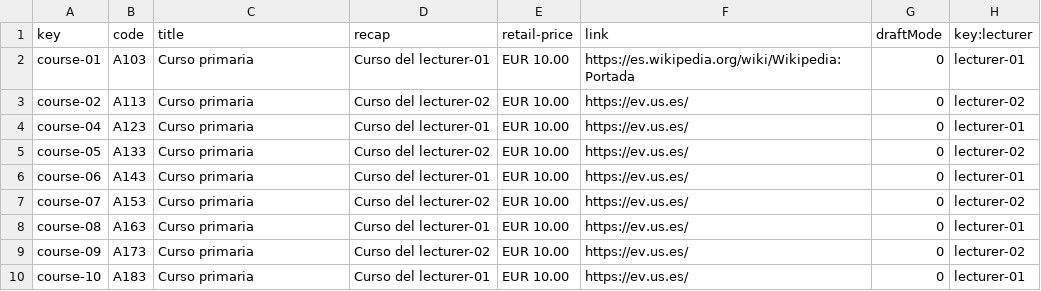
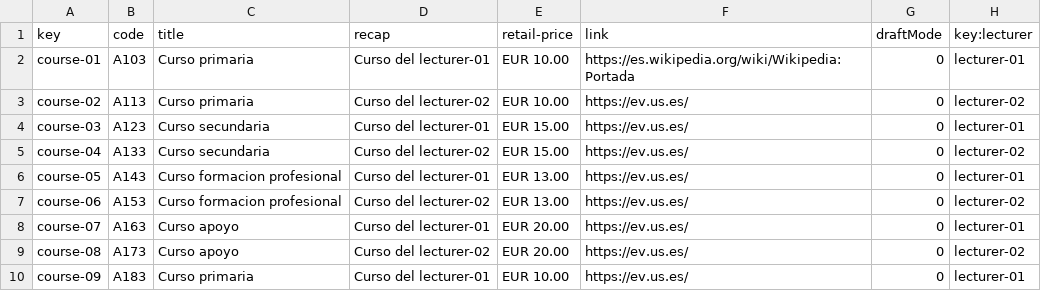
Before and after one commit to adrrf/acme-life-long-learning, a CSV file: src/main/webapp/WEB-INF/resources/sample-data/course.csv, drawn as a sheet.

```diff
--- a/src/main/webapp/WEB-INF/resources/sample-data/course.csv
+++ b/src/main/webapp/WEB-INF/resources/sample-data/course.csv
@@ -3,8 +3,8 @@ course-01,A103,Curso primaria,Curso del lecturer-01,"EUR 10.00",https://es.wikip
 course-02,A113,Curso primaria,Curso del lecturer-02,"EUR 10.00",https://ev.us.es/,0,lecturer-02
-course-04,A123,Curso primaria,Curso del lecturer-01,"EUR 10.00",https://ev.us.es/,0,lecturer-01
-course-05,A133,Curso primaria,Curso del lecturer-02,"EUR 10.00",https://ev.us.es/,0,lecturer-02
-course-06,A143,Curso primaria,Curso del lecturer-01,"EUR 10.00",https://ev.us.es/,0,lecturer-01
-course-07,A153,Curso primaria,Curso del lecturer-02,"EUR 10.00",https://ev.us.es/,0,lecturer-02
-course-08,A163,Curso primaria,Curso del lecturer-01,"EUR 10.00",https://ev.us.es/,0,lecturer-01
-course-09,A173,Curso primaria,Curso del lecturer-02,"EUR 10.00",https://ev.us.es/,0,lecturer-02
-course-10,A183,Curso primaria,Curso del lecturer-01,"EUR 10.00",https://ev.us.es/,0,lecturer-01
+course-03,A123,Curso secundaria,Curso del lecturer-01,"EUR 15.00",https://ev.us.es/,0,lecturer-01
+course-04,A133,Curso secundaria,Curso del lecturer-02,"EUR 15.00",https://ev.us.es/,0,lecturer-02
+course-05,A143,Curso formacion profesional,Curso del lecturer-01,"EUR 13.00",https://ev.us.es/,0,lecturer-01
+course-06,A153,Curso formacion profesional,Curso del lecturer-02,"EUR 13.00",https://ev.us.es/,0,lecturer-02
+course-07,A163,Curso apoyo,Curso del lecturer-01,"EUR 20.00",https://ev.us.es/,0,lecturer-01
+course-08,A173,Curso apoyo,Curso del lecturer-02,"EUR 20.00",https://ev.us.es/,0,lecturer-02
+course-09,A183,Curso primaria,Curso del lecturer-01,"EUR 10.00",https://ev.us.es/,0,lecturer-01
```
Also changed, not shown: src/main/webapp/WEB-INF/resources/sample-data/courseLecture.csv, 2 other files.
